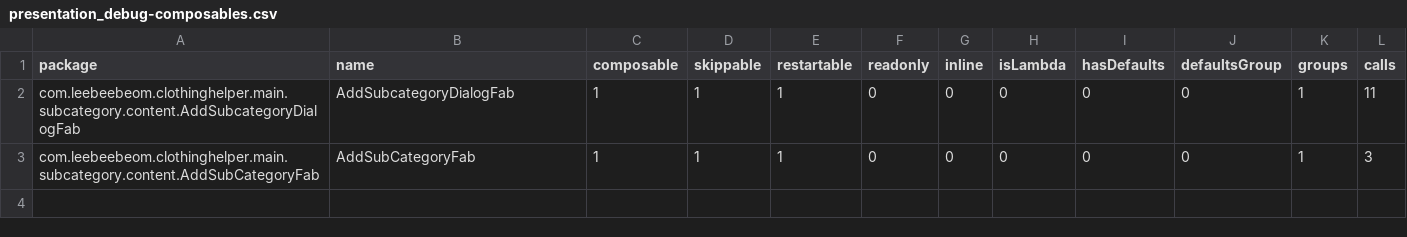
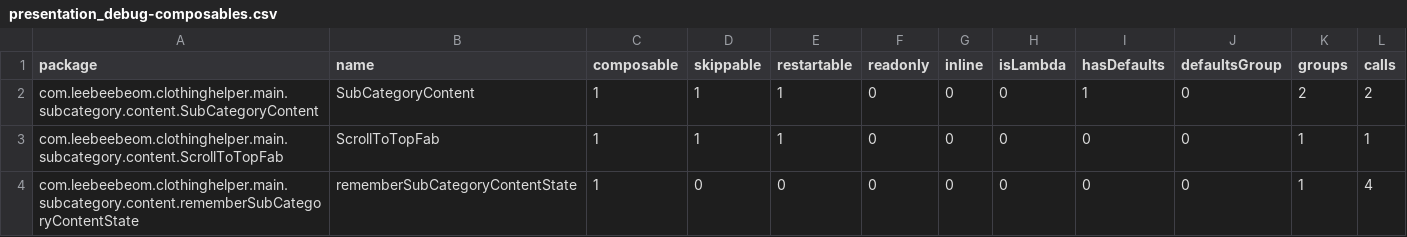
Before and after one commit to leebeebeom2/Clothing_Helper, a CSV file: report/compose-reports/presentation_debug-composables.csv, drawn as a sheet.

```diff
--- a/report/compose-reports/presentation_debug-composables.csv
+++ b/report/compose-reports/presentation_debug-composables.csv
@@ -1,3 +1,4 @@
 package,name,composable,skippable,restartable,readonly,inline,isLambda,hasDefaults,defaultsGroup,groups,calls,
-com.leebeebeom.clothinghelper.main.subcategory.content.AddSubcategoryDialogFab,AddSubcategoryDialogFab,1,1,1,0,0,0,0,0,1,11,
-com.leebeebeom.clothinghelper.main.subcategory.content.AddSubCategoryFab,AddSubCategoryFab,1,1,1,0,0,0,0,0,1,3,
+com.leebeebeom.clothinghelper.main.subcategory.content.SubCategoryContent,SubCategoryContent,1,1,1,0,0,0,1,0,2,2,
+com.leebeebeom.clothinghelper.main.subcategory.content.ScrollToTopFab,ScrollToTopFab,1,1,1,0,0,0,0,0,1,1,
+com.leebeebeom.clothinghelper.main.subcategory.content.rememberSubCategoryContentState,rememberSubCategoryContentState,1,0,0,0,0,0,0,0,1,4,
```
Also changed, not shown: 6 other files.
